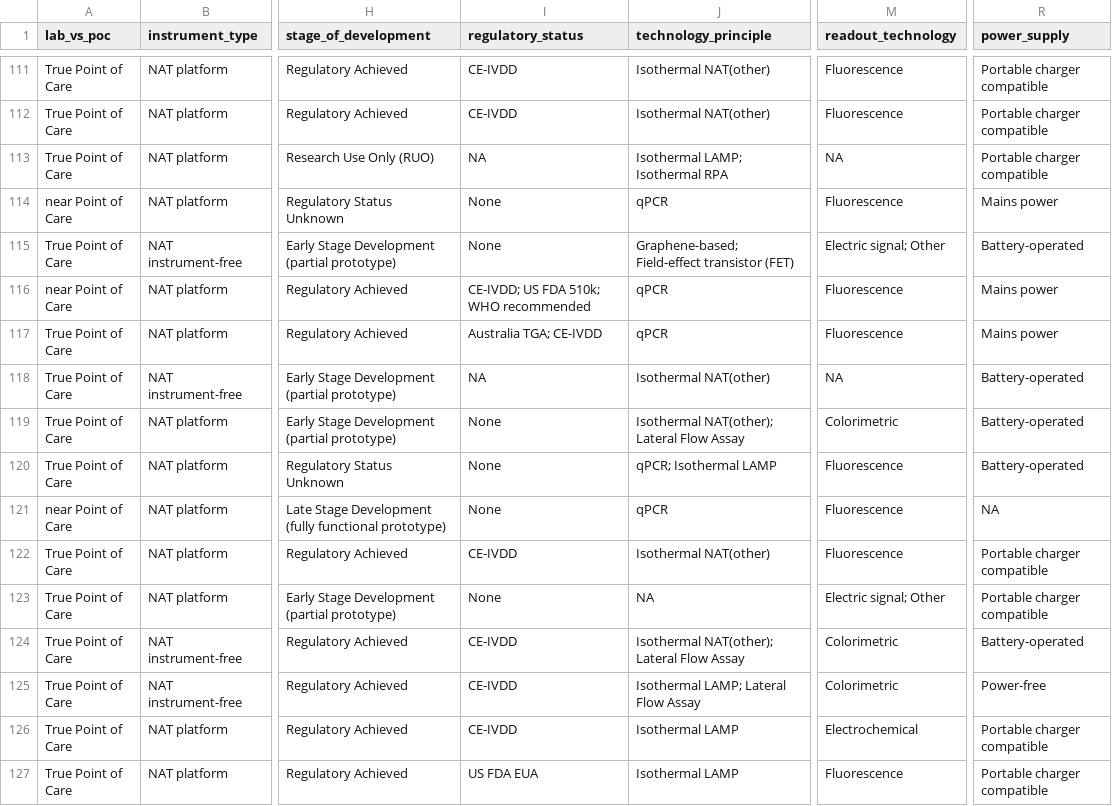
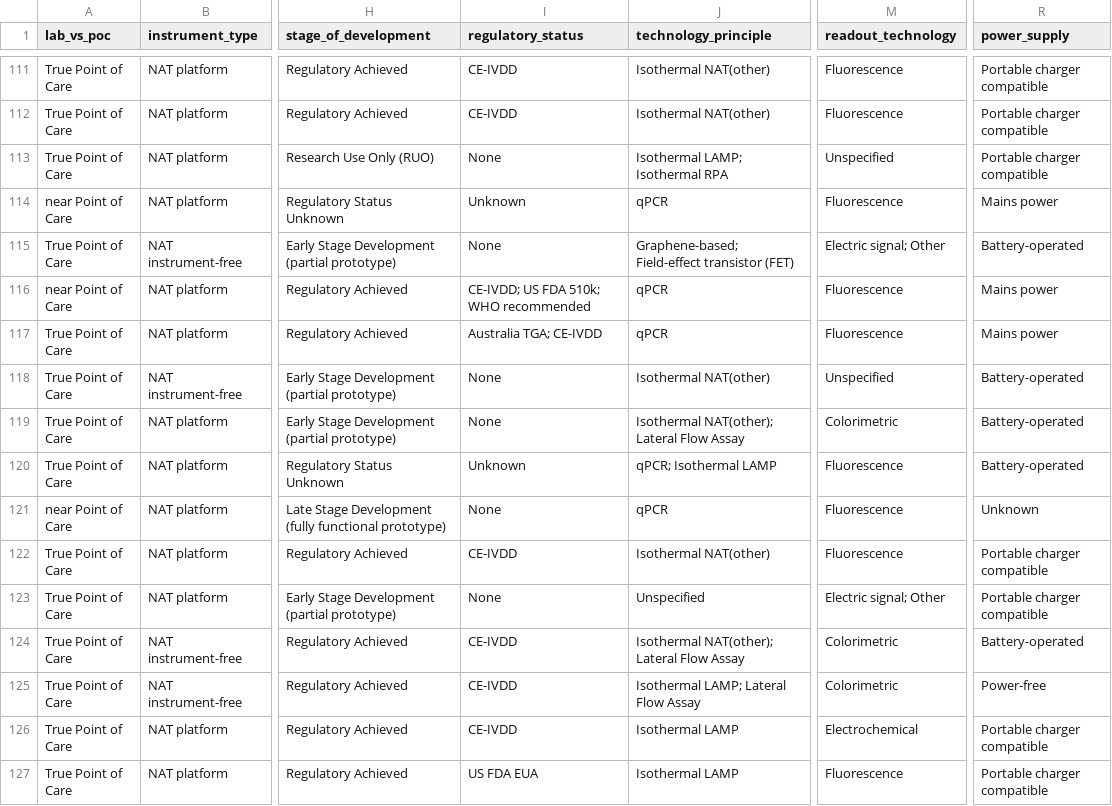
Before and after one commit to finddx/FINDtestdirData, a CSV file: data/mpoc/mpoc_testdir.csv, drawn as a sheet; only a part is shown, gaps mark what is left out; the diff covers the shown part only; the diff names each change by its address in the sheet, - before the commit and + after, or states it on an @@ line.

Commit message:
update data

```diff
--- a/data/mpoc/mpoc_testdir.csv
+++ b/data/mpoc/mpoc_testdir.csv
-I113 (regulatory_status): NA
+I113 (regulatory_status): None
-M113 (readout_technology): NA
+M113 (readout_technology): Unspecified
-I114 (regulatory_status): None
+I114 (regulatory_status): Unknown
-I118 (regulatory_status): NA
+I118 (regulatory_status): None
-M118 (readout_technology): NA
+M118 (readout_technology): Unspecified
-I120 (regulatory_status): None
+I120 (regulatory_status): Unknown
-R121 (power_supply): NA
+R121 (power_supply): Unknown
-J123 (technology_principle): NA
+J123 (technology_principle): Unspecified
```
Also changed, not shown: 56 edited cells elsewhere in this file.
